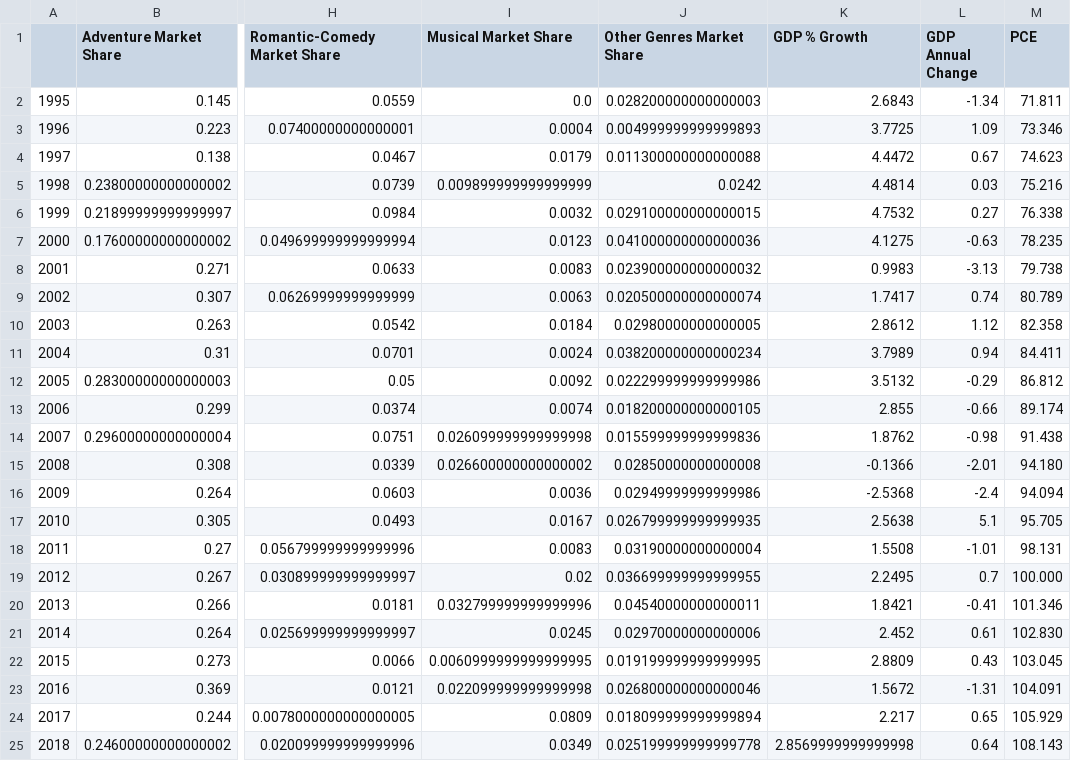
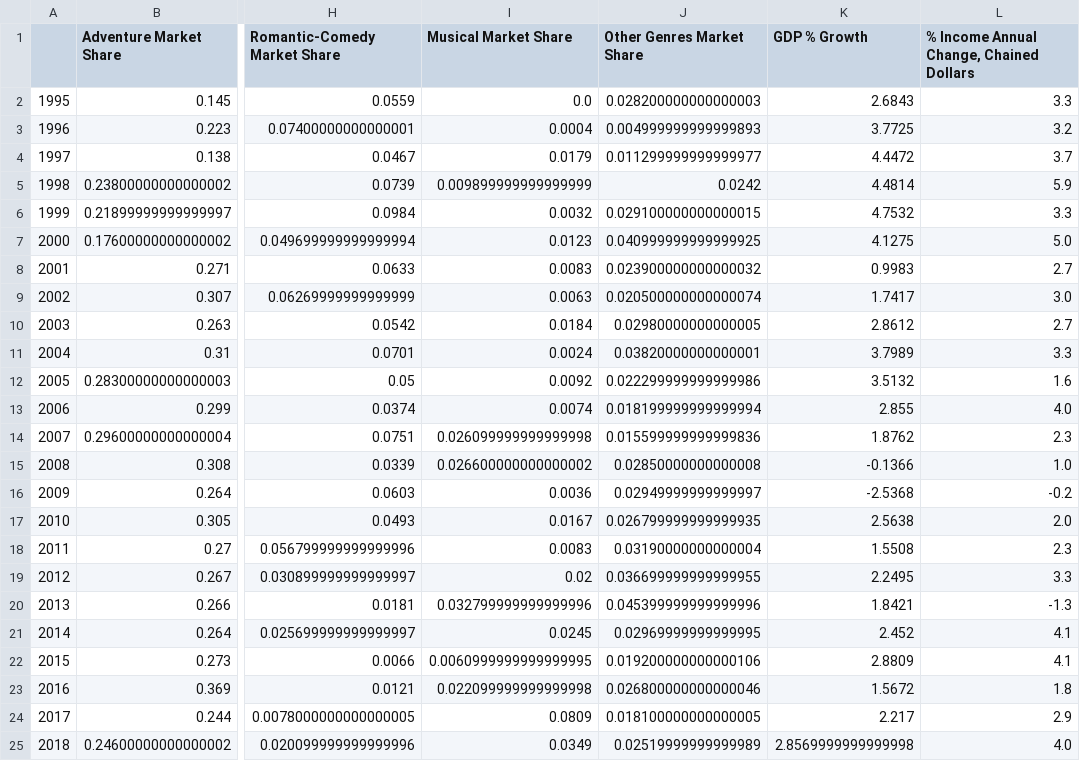
Before and after one commit to ss2944/data-sci, a CSV file: data.csv, drawn as a sheet; only a part is shown, gaps mark what is left out; removed rows and columns are numbered as before the commit, all else as after; the diff names each change by its address in the sheet, - before the commit and + after, or states it on an @@ line.

```diff
--- a/data.csv
+++ b/data.csv
-column L (GDP Annual Change), rows 2-25: -1.34 | 1.09 | 0.67 | 0.03 | 0.27 | -0.63 | -3.13 | 0.74 | 1.12 | 0.94 | -0.29 | -0.66 | -0.98 | -2.01 | -2.4 | 5.1 | -1.01 | 0.7 | -0.41 | 0.61 | 0.43 | -1.31 | 0.65 | 0.64
-column M (PCE), rows 2-25: 71.811 | 73.346 | 74.623 | 75.216 | 76.338 | 78.235 | 79.738 | 80.789 | 82.358 | 84.411 | 86.812 | 89.174 | 91.438 | 94.180 | 94.094 | 95.705 | 98.131 | 100.000 | 101.346 | 102.830 | 103.045 | 104.091 | 105.929 | 108.143
+column L, rows 1-25: % Income Annual Change, Chained Dollars | 3.3 | 3.2 | 3.7 | 5.9 | 3.3 | 5.0 | 2.7 | 3.0 | 2.7 | 3.3 | 1.6 | 4.0 | 2.3 | 1.0 | -0.2 | 2.0 | 2.3 | 3.3 | -1.3 | 4.1 | 4.1 | 1.8 | 2.9 | 4.0
-J4 (Other Genres Market Share): 0.011300000000000088
+J4 (Other Genres Market Share): 0.011299999999999977
-J7 (Other Genres Market Share): 0.041000000000000036
+J7 (Other Genres Market Share): 0.040999999999999925
-J11 (Other Genres Market Share): 0.038200000000000234
+J11 (Other Genres Market Share): 0.03820000000000001
-J13 (Other Genres Market Share): 0.018200000000000105
+J13 (Other Genres Market Share): 0.018199999999999994
-J16 (Other Genres Market Share): 0.02949999999999986
+J16 (Other Genres Market Share): 0.02949999999999997
-J20 (Other Genres Market Share): 0.04540000000000011
+J20 (Other Genres Market Share): 0.045399999999999996
-J21 (Other Genres Market Share): 0.02970000000000006
+J21 (Other Genres Market Share): 0.02969999999999995
-J22 (Other Genres Market Share): 0.019199999999999995
+J22 (Other Genres Market Share): 0.019200000000000106
-J24 (Other Genres Market Share): 0.018099999999999894
+J24 (Other Genres Market Share): 0.018100000000000005
-J25 (Other Genres Market Share): 0.025199999999999778
+J25 (Other Genres Market Share): 0.02519999999999989
```
Also changed, not shown: 2 other files.
